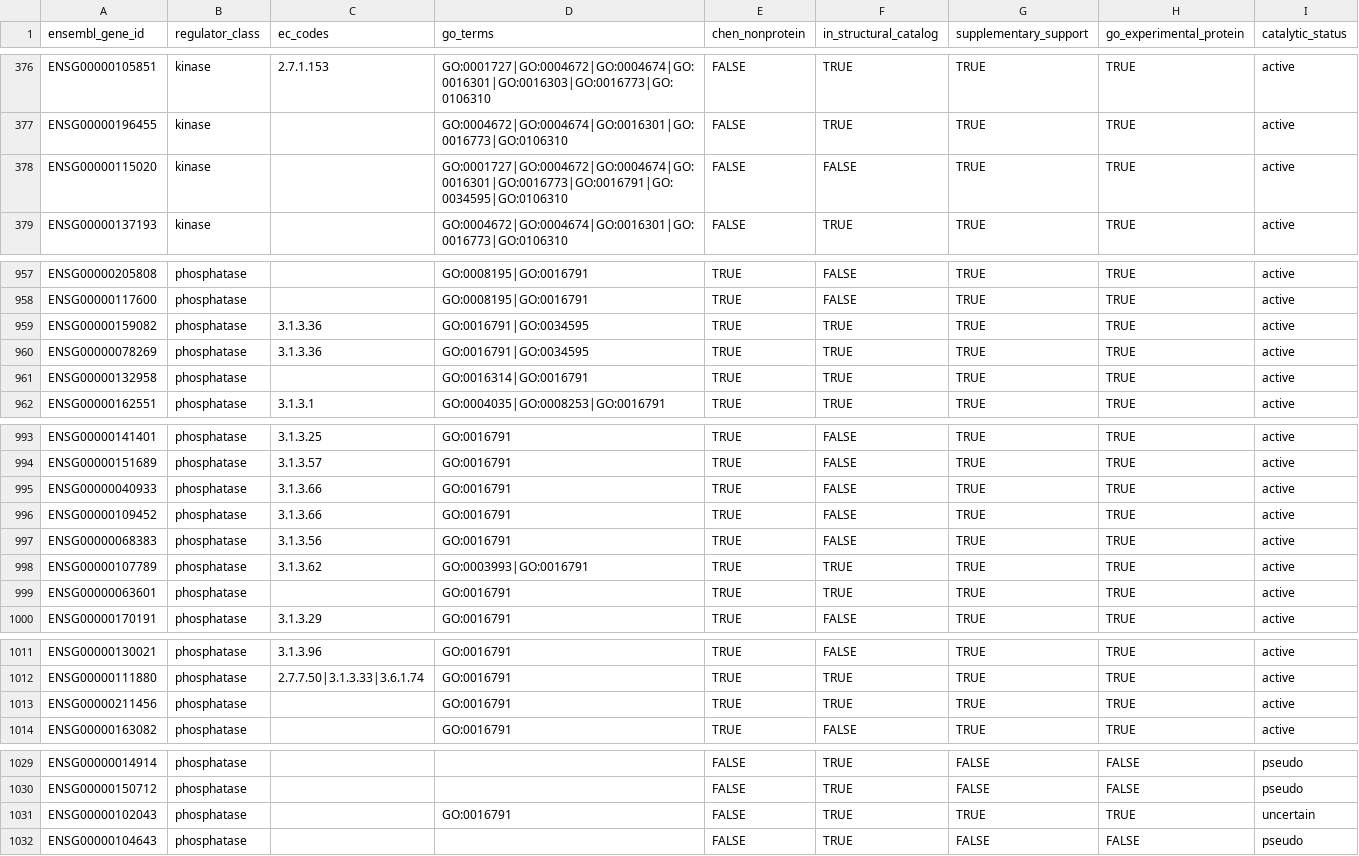
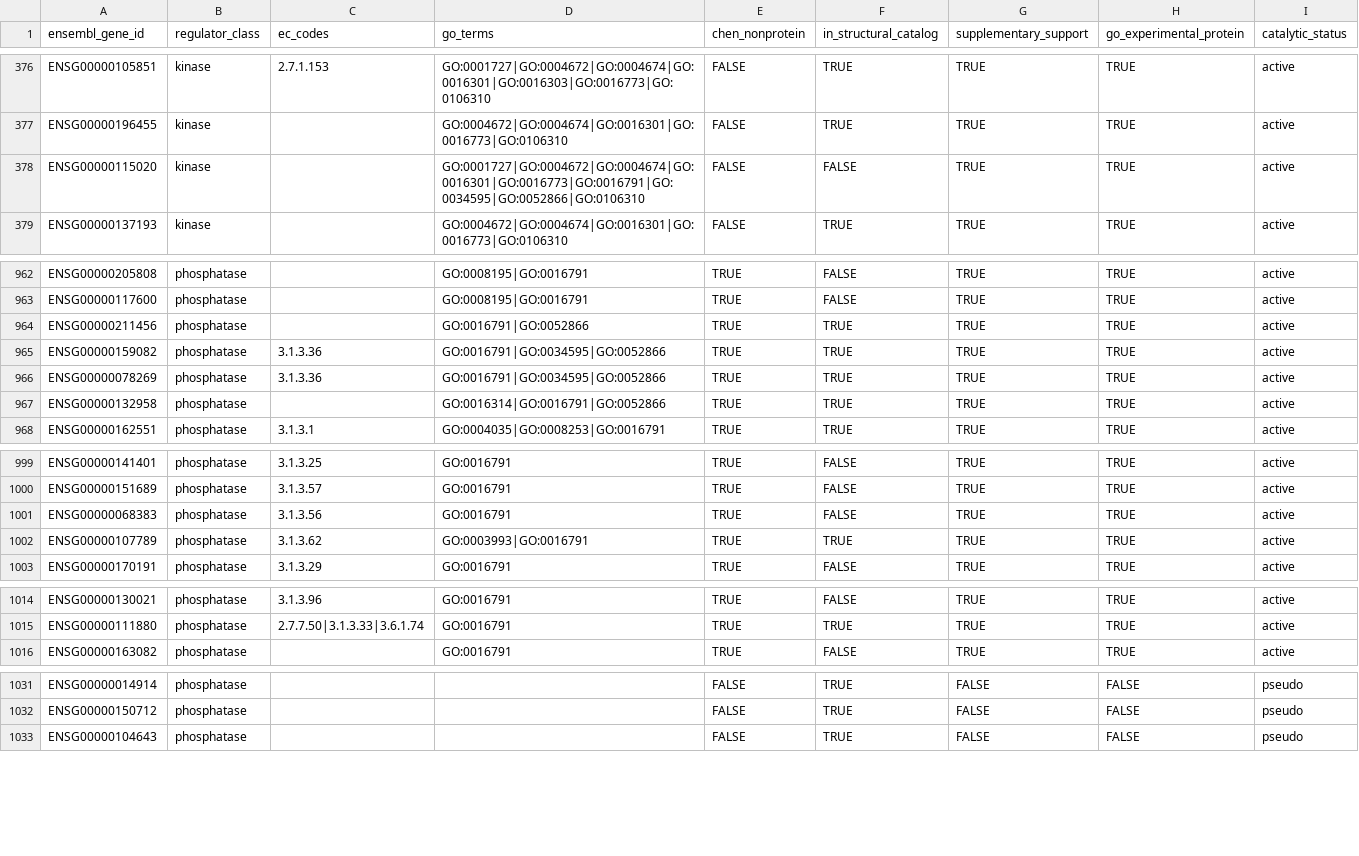
Before and after one commit to MEladawi/PhosphoEnzymes, a CSV file: inst/extdata/substrate_evidence.csv, drawn as a sheet; only a part is shown, gaps mark what is left out; the diff covers the shown part only.

Commit message:
fix(phosphatase): type phosphoinositide phosphatases as lipid via GO:0052866 parent
The active myotubularins and INPP4A/B were typed nonprotein-'other' because their
only non-protein signal was the subtype-less Chen flag; the phosphoinositide
3-phosphatase GO branch they annotate to was absent from the curated term set.
Add the GO:0052866 (phosphatidylinositol-phosphate phosphatase activity) parent as
a lipid rigor+substrate subtree term: its propagated members are exactly the
phosphoinositide-phosphatase class, so one term subtypes the whole family by GO
propagation. INPP5A (soluble Ins(1,4,5)P3 5-phosphatase) is correctly excluded and
stays non-lipid. Restrict the myotubularin family invariant to catalytically active
members; the family pseudophosphatases carry no substrate and are left untyped.

```diff
--- a/inst/extdata/substrate_evidence.csv
+++ b/inst/extdata/substrate_evidence.csv
@@ -377,3 +377,3 @@ ENSG00000105851,kinase,2.7.1.153,GO:0001727|GO:0004672|GO:0004674|GO:0016301|GO:
 ENSG00000196455,kinase,,GO:0004672|GO:0004674|GO:0016301|GO:0016773|GO:0106310,FALSE,TRUE,TRUE,TRUE,active
-ENSG00000115020,kinase,,GO:0001727|GO:0004672|GO:0004674|GO:0016301|GO:0016773|GO:0016791|GO:0034595|GO:0106310,FALSE,FALSE,TRUE,TRUE,active
+ENSG00000115020,kinase,,GO:0001727|GO:0004672|GO:0004674|GO:0016301|GO:0016773|GO:0016791|GO:0034595|GO:0052866|GO:0106310,FALSE,FALSE,TRUE,TRUE,active
 ENSG00000137193,kinase,,GO:0004672|GO:0004674|GO:0016301|GO:0016773|GO:0106310,FALSE,TRUE,TRUE,TRUE,active
@@ -958,5 +963,6 @@ ENSG00000205808,phosphatase,,GO:0008195|GO:0016791,TRUE,FALSE,TRUE,TRUE,active
 ENSG00000117600,phosphatase,,GO:0008195|GO:0016791,TRUE,FALSE,TRUE,TRUE,active
-ENSG00000159082,phosphatase,3.1.3.36,GO:0016791|GO:0034595,TRUE,TRUE,TRUE,TRUE,active
-ENSG00000078269,phosphatase,3.1.3.36,GO:0016791|GO:0034595,TRUE,TRUE,TRUE,TRUE,active
-ENSG00000132958,phosphatase,,GO:0016314|GO:0016791,TRUE,TRUE,TRUE,TRUE,active
+ENSG00000211456,phosphatase,,GO:0016791|GO:0052866,TRUE,TRUE,TRUE,TRUE,active
+ENSG00000159082,phosphatase,3.1.3.36,GO:0016791|GO:0034595|GO:0052866,TRUE,TRUE,TRUE,TRUE,active
+ENSG00000078269,phosphatase,3.1.3.36,GO:0016791|GO:0034595|GO:0052866,TRUE,TRUE,TRUE,TRUE,active
+ENSG00000132958,phosphatase,,GO:0016314|GO:0016791|GO:0052866,TRUE,TRUE,TRUE,TRUE,active
 ENSG00000162551,phosphatase,3.1.3.1,GO:0004035|GO:0008253|GO:0016791,TRUE,TRUE,TRUE,TRUE,active
@@ -994,7 +1000,4 @@ ENSG00000141401,phosphatase,3.1.3.25,GO:0016791,TRUE,FALSE,TRUE,TRUE,active
 ENSG00000151689,phosphatase,3.1.3.57,GO:0016791,TRUE,FALSE,TRUE,TRUE,active
-ENSG00000040933,phosphatase,3.1.3.66,GO:0016791,TRUE,FALSE,TRUE,TRUE,active
-ENSG00000109452,phosphatase,3.1.3.66,GO:0016791,TRUE,FALSE,TRUE,TRUE,active
 ENSG00000068383,phosphatase,3.1.3.56,GO:0016791,TRUE,FALSE,TRUE,TRUE,active
 ENSG00000107789,phosphatase,3.1.3.62,GO:0003993|GO:0016791,TRUE,TRUE,TRUE,TRUE,active
-ENSG00000063601,phosphatase,,GO:0016791,TRUE,TRUE,TRUE,TRUE,active
 ENSG00000170191,phosphatase,3.1.3.29,GO:0016791,TRUE,FALSE,TRUE,TRUE,active
@@ -1012,3 +1015,2 @@ ENSG00000130021,phosphatase,3.1.3.96,GO:0016791,TRUE,FALSE,TRUE,TRUE,active
 ENSG00000111880,phosphatase,2.7.7.50|3.1.3.33|3.6.1.74,GO:0016791,TRUE,TRUE,TRUE,TRUE,active
-ENSG00000211456,phosphatase,,GO:0016791,TRUE,TRUE,TRUE,TRUE,active
 ENSG00000163082,phosphatase,,GO:0016791,TRUE,FALSE,TRUE,TRUE,active
@@ -1030,3 +1032,2 @@ ENSG00000014914,phosphatase,,,FALSE,TRUE,FALSE,FALSE,pseudo
 ENSG00000150712,phosphatase,,,FALSE,TRUE,FALSE,FALSE,pseudo
-ENSG00000102043,phosphatase,,GO:0016791,FALSE,TRUE,TRUE,TRUE,uncertain
 ENSG00000104643,phosphatase,,,FALSE,TRUE,FALSE,FALSE,pseudo
```
Also changed, not shown: 5 added rows, 1 removed row and 18 edited cells elsewhere in this file, inst/extdata/human_phosphoenzymes.csv, inst/extdata/membership_provenance.csv, 6 other files.
